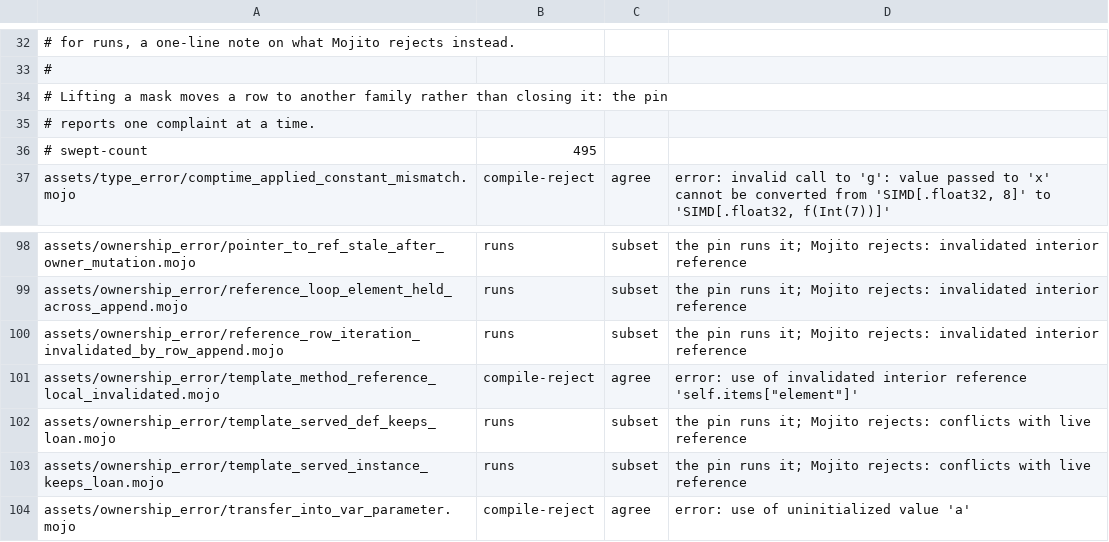
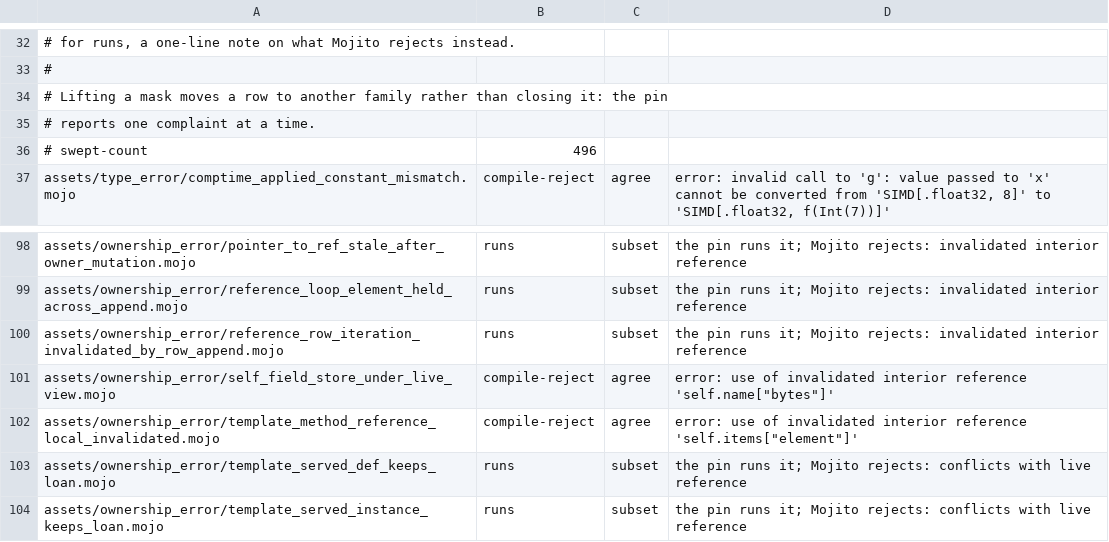
Before and after one commit to bpr/mojito, a TSV file: conformance/assets-mojo-errors.tsv, drawn as a sheet; only a part is shown, gaps mark what is left out; the shorter side is filled out with more unchanged rows.

Commit message:
A store to a field of `self` or of a `mut` parameter under a live view of that field (`self.name.strip()`) is now rejected at the view's next use as an invalidated interior reference, as the pin does, instead of running. A view returned from a field receiver now lends the field's named interior, and a reference parameter is the root it is lent from.

```diff
--- a/conformance/assets-mojo-errors.tsv
+++ b/conformance/assets-mojo-errors.tsv
@@ -35,3 +35,3 @@
 # reports one complaint at a time.
-# swept-count	495
+# swept-count	496
 assets/type_error/comptime_applied_constant_mismatch.mojo	compile-reject	agree	error: invalid call to 'g': value passed to 'x' cannot be converted from 'SIMD[.float32, 8]' to 'SIMD[.float32, f(Int(7))]'
@@ -100,2 +100,3 @@ assets/ownership_error/reference_loop_element_held_across_append.mojo	runs	subse
 assets/ownership_error/reference_row_iteration_invalidated_by_row_append.mojo	runs	subset	the pin runs it; Mojito rejects: invalidated interior reference
+assets/ownership_error/self_field_store_under_live_view.mojo	compile-reject	agree	error: use of invalidated interior reference 'self.name["bytes"]'
 assets/ownership_error/template_method_reference_local_invalidated.mojo	compile-reject	agree	error: use of invalidated interior reference 'self.items["element"]'
```
Also changed, not shown: conformance/assets-mojo-rejects.tsv, conformance/pliron-parity.tsv, 9 other files.
